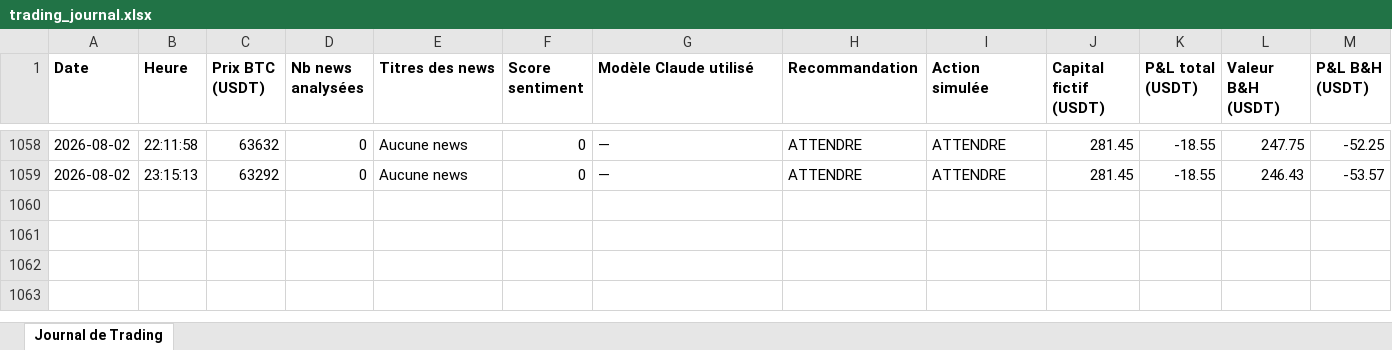
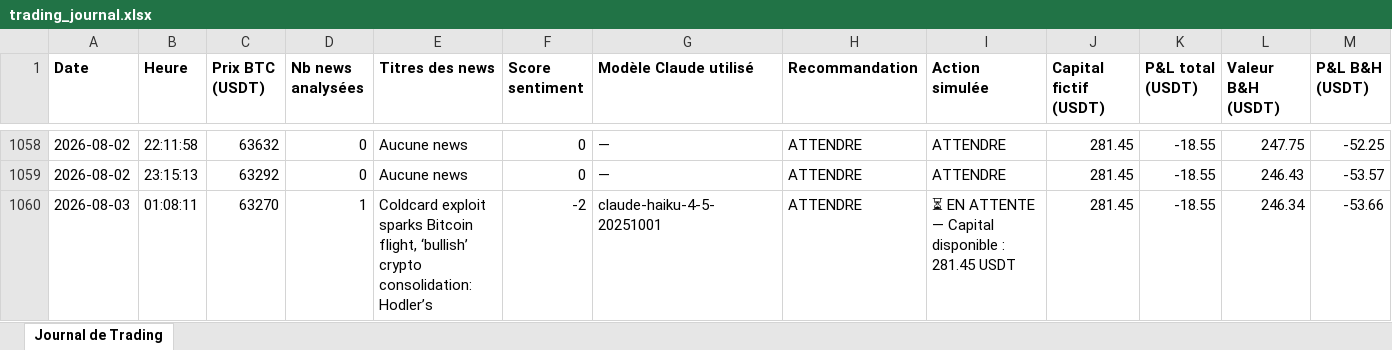
Before and after one commit to rayanefut15-creator/crypto-trading-agent, an Excel workbook: trading_journal.xlsx, sheet Journal de Trading, drawn as a sheet; only a part is shown, gaps mark what is left out; values as stored, in another font and other column widths than the file's, no borders; rows hold the shown columns only; the diff names each change by its address in the sheet, - before the commit and + after, or states it on an @@ line.

```diff
--- a/trading_journal.xlsx (sheet Journal de Trading)
+++ b/trading_journal.xlsx (sheet Journal de Trading)
+row 1060: 2026-08-03 | 01:08:11 | 63270 | 1 | Coldcard exploit sparks Bitcoin flight, ‘bullish’ crypto consolidation: Hodler’s | -2 | claude-haiku-4-5-20251001 | ATTENDRE | ⏳ EN ATTENTE — Capital disponible : 281.45 USDT | 281.45 | -18.55 | 246.34 | -53.66
```
Also changed, not shown: 3 other files.
